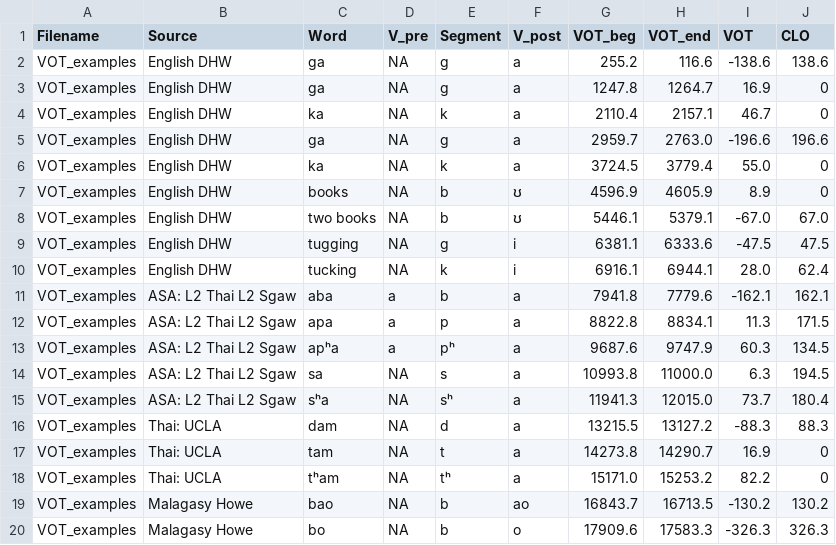
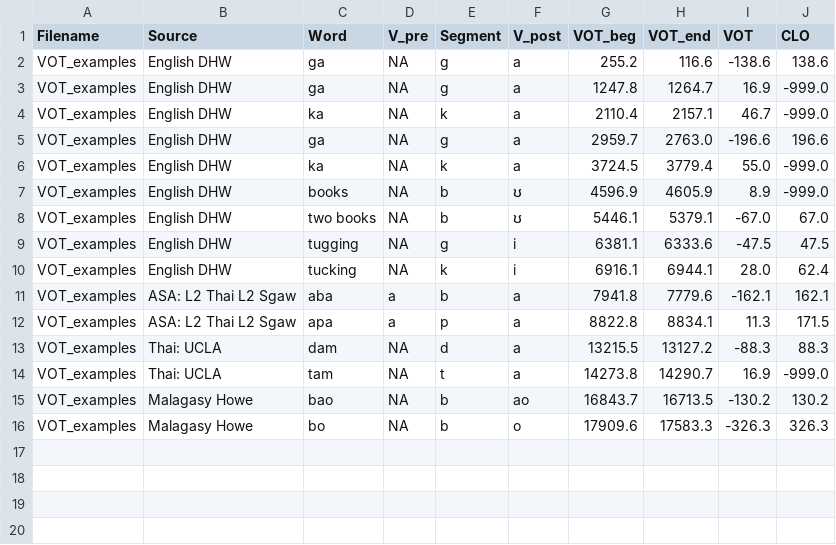
Before and after one commit to HaskinsLabs/get_vot, a CSV file: example_result/result.csv, drawn as a sheet.

```diff
--- a/example_result/result.csv
+++ b/example_result/result.csv
@@ -2,7 +2,7 @@ Filename,Source,Word,V_pre,Segment,V_post,VOT_beg,VOT_end,VOT,CLO
 VOT_examples,English DHW,ga,NA,g,a,255.2,116.6,-138.6,138.6
-VOT_examples,English DHW,ga,NA,g,a,1247.8,1264.7,16.9,0
-VOT_examples,English DHW,ka,NA,k,a,2110.4,2157.1,46.7,0
+VOT_examples,English DHW,ga,NA,g,a,1247.8,1264.7,16.9,-999.0
+VOT_examples,English DHW,ka,NA,k,a,2110.4,2157.1,46.7,-999.0
 VOT_examples,English DHW,ga,NA,g,a,2959.7,2763.0,-196.6,196.6
-VOT_examples,English DHW,ka,NA,k,a,3724.5,3779.4,55.0,0
-VOT_examples,English DHW,books,NA,b,ʊ,4596.9,4605.9,8.9,0
+VOT_examples,English DHW,ka,NA,k,a,3724.5,3779.4,55.0,-999.0
+VOT_examples,English DHW,books,NA,b,ʊ,4596.9,4605.9,8.9,-999.0
 VOT_examples,English DHW,two books,NA,b,ʊ,5446.1,5379.1,-67.0,67.0
@@ -12,8 +12,4 @@ VOT_examples,ASA: L2 Thai L2 Sgaw,aba,a,b,a,7941.8,7779.6,-162.1,162.1
 VOT_examples,ASA: L2 Thai L2 Sgaw,apa,a,p,a,8822.8,8834.1,11.3,171.5
-VOT_examples,ASA: L2 Thai L2 Sgaw,apʰa,a,pʰ,a,9687.6,9747.9,60.3,134.5
-VOT_examples,ASA: L2 Thai L2 Sgaw,sa,NA,s,a,10993.8,11000.0,6.3,194.5
-VOT_examples,ASA: L2 Thai L2 Sgaw,sʰa,NA,sʰ,a,11941.3,12015.0,73.7,180.4
 VOT_examples,Thai: UCLA,dam,NA,d,a,13215.5,13127.2,-88.3,88.3
-VOT_examples,Thai: UCLA,tam,NA,t,a,14273.8,14290.7,16.9,0
-VOT_examples,Thai: UCLA,tʰam,NA,tʰ,a,15171.0,15253.2,82.2,0
+VOT_examples,Thai: UCLA,tam,NA,t,a,14273.8,14290.7,16.9,-999.0
 VOT_examples,Malagasy Howe,bao,NA,b,ao,16843.7,16713.5,-130.2,130.2
```
Also changed, not shown: 5 other files.
